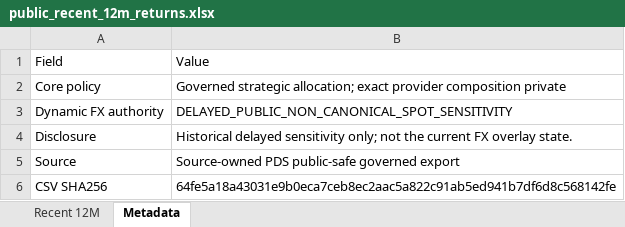
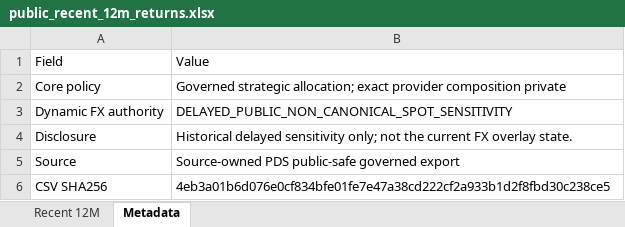
Before and after one commit to slackquant80/slackquant-research, an Excel workbook: public/data/systems/pds/public_recent_12m_returns.xlsx, sheet Metadata, drawn as a sheet; values as stored, in another font and other column widths than the file's, no borders; the diff names each change by its address in the sheet, - before the commit and + after, or states it on an @@ line.

```diff
--- a/public/data/systems/pds/public_recent_12m_returns.xlsx (sheet Metadata)
+++ b/public/data/systems/pds/public_recent_12m_returns.xlsx (sheet Metadata)
-B6: 64fe5a18a43031e9b0eca7ceb8ec2aac5a822c91ab5ed941b7df6d8c568142fe
+B6: 4eb3a01b6d076e0cf834bfe01fe7e47a38cd222cf2a933b1d2f8fbd30c238ce5
```
Also changed, not shown: public/assets/systems/pds/PDS_Portfolio_History_Current_Definition.xlsx, 17 other files.
